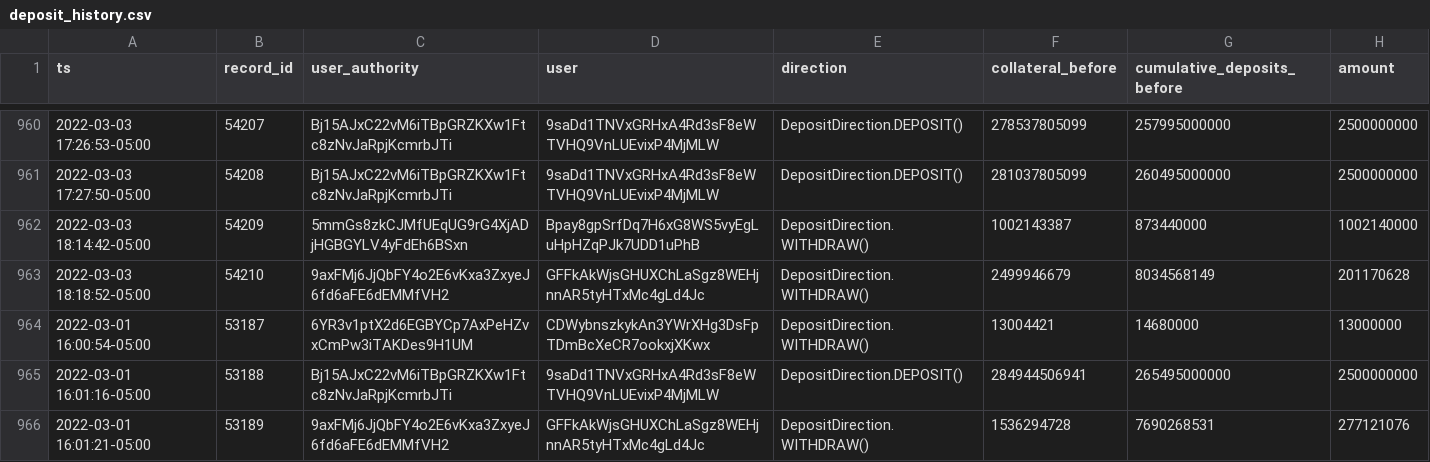
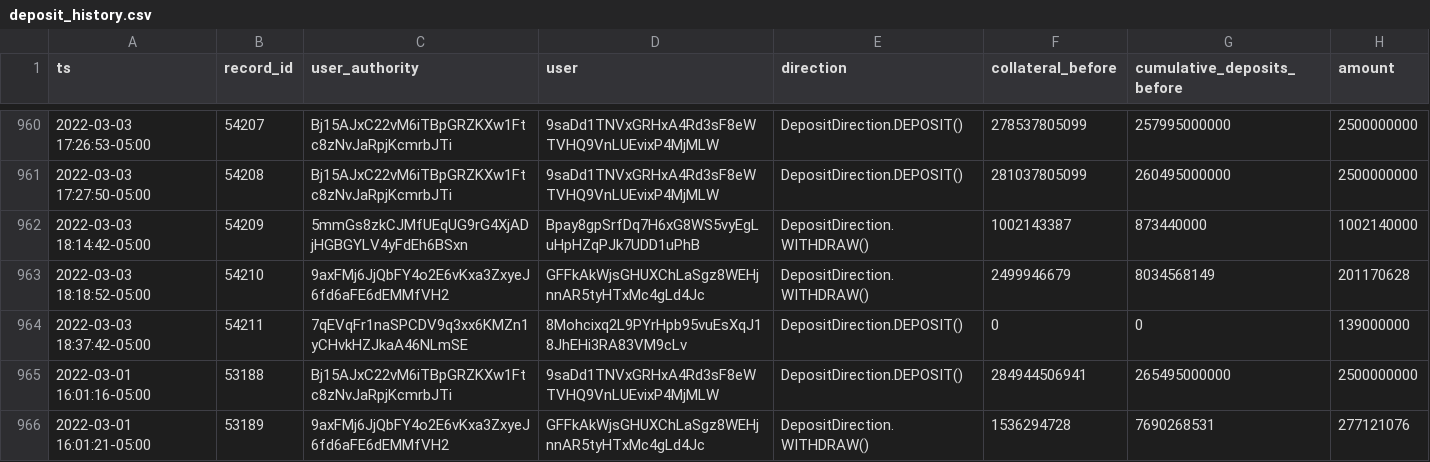
Before and after one commit to lmvdz/drift-flat-data, a CSV file: data/deposit_history.csv, drawn as a sheet; only a part is shown, gaps mark what is left out; removed rows and columns are numbered as before the commit, all else as after; the diff names each change by its address in the sheet, - before the commit and + after, or states it on an @@ line.

```diff
--- a/data/deposit_history.csv
+++ b/data/deposit_history.csv
-row 964: 2022-03-01 16:00:54-05:00 | 53187 | 6YR3v1ptX2d6EGBYCp7AxPeHZvxCmPw3iTAKDes9H1UM | CDWybnszkykAn3YWrXHg3DsFpTDmBcXeCR7ookxjXKwx | DepositDirection.WITHDRAW() | 13004421 | 14680000 | 13000000
+row 964: 2022-03-03 18:37:42-05:00 | 54211 | 7qEVqFr1naSPCDV9q3xx6KMZn1yCHvkHZJkaA46NLmSE | 8Mohcixq2L9PYrHpb95vuEsXqJ18JhEHi3RA83VM9cLv | DepositDirection.DEPOSIT() | 0 | 0 | 139000000
```
Also changed, not shown: data/fundingPayment_history.csv, data/markets_state.csv, 4 other files.
